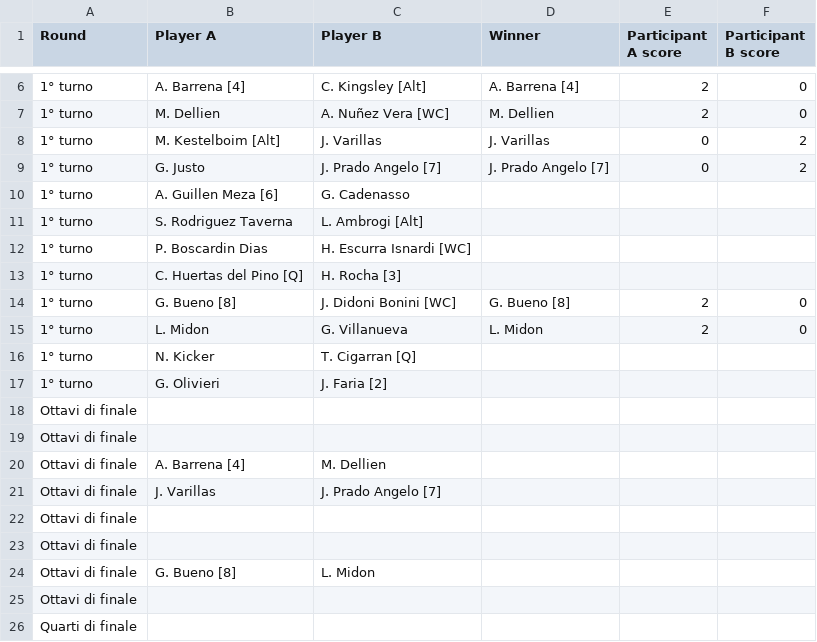
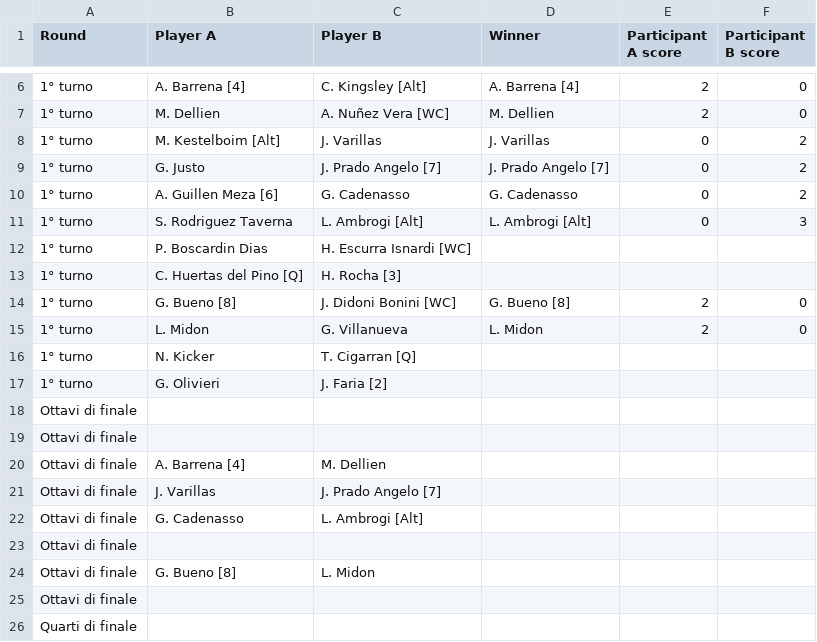
Before and after one commit to bennygiardina/test_2, a CSV file: data/asuncion_matches.csv, drawn as a sheet; only a part is shown, gaps mark what is left out.

```diff
--- a/data/asuncion_matches.csv
+++ b/data/asuncion_matches.csv
@@ -9,4 +9,4 @@
 1° turno,G. Justo,J. Prado Angelo [7],J. Prado Angelo [7],0,2
-1° turno,A. Guillen Meza [6],G. Cadenasso,,,
-1° turno,S. Rodriguez Taverna,L. Ambrogi [Alt],,,
+1° turno,A. Guillen Meza [6],G. Cadenasso,G. Cadenasso,0,2
+1° turno,S. Rodriguez Taverna,L. Ambrogi [Alt],L. Ambrogi [Alt],0,3
 1° turno,P. Boscardin Dias,H. Escurra Isnardi [WC],,,
@@ -21,3 +21,3 @@ Ottavi di finale,A. Barrena [4],M. Dellien,,,
 Ottavi di finale,J. Varillas,J. Prado Angelo [7],,,
-Ottavi di finale,,,,,
+Ottavi di finale,G. Cadenasso,L. Ambrogi [Alt],,,
 Ottavi di finale,,,,,
```
